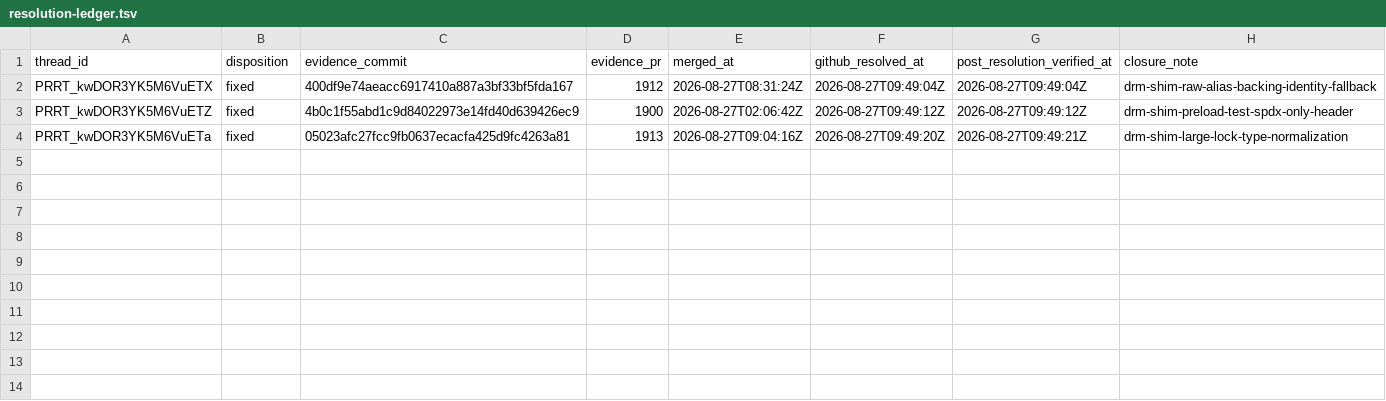
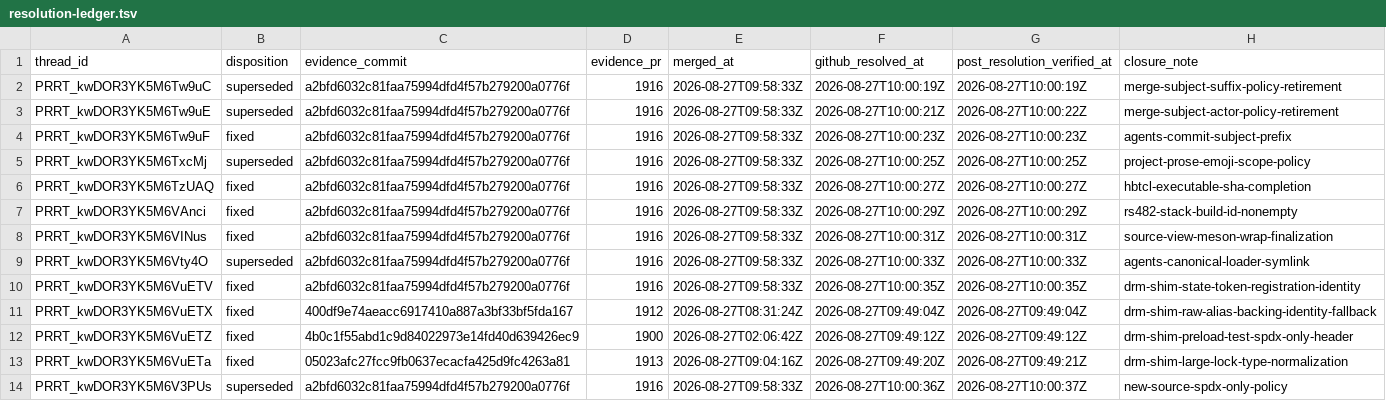
Before and after one commit to Oichkatzelesfrettschen/mesa-26-gororoba, a TSV file: build-infra/docs/review-thread-classifications/merged-thread-frontier-after-TvpLc/resolution-ledger.tsv, drawn as a sheet; the diff names each change by its address in the sheet, - before the commit and + after, or states it on an @@ line.

```diff
--- a/build-infra/docs/review-thread-classifications/merged-thread-frontier-after-TvpLc/resolution-ledger.tsv
+++ b/build-infra/docs/review-thread-classifications/merged-thread-frontier-after-TvpLc/resolution-ledger.tsv
+row 2: PRRT_kwDOR3YK5M6Tw9uC | superseded | a2bfd6032c81faa75994dfd4f57b279200a0776f | 1916 | 2026-08-27T09:58:33Z | 2026-08-27T10:00:19Z | 2026-08-27T10:00:19Z | merge-subject-suffix-policy-retirement
+row 3: PRRT_kwDOR3YK5M6Tw9uE | superseded | a2bfd6032c81faa75994dfd4f57b279200a0776f | 1916 | 2026-08-27T09:58:33Z | 2026-08-27T10:00:21Z | 2026-08-27T10:00:22Z | merge-subject-actor-policy-retirement
+row 4: PRRT_kwDOR3YK5M6Tw9uF | fixed | a2bfd6032c81faa75994dfd4f57b279200a0776f | 1916 | 2026-08-27T09:58:33Z | 2026-08-27T10:00:23Z | 2026-08-27T10:00:23Z | agents-commit-subject-prefix
+row 5: PRRT_kwDOR3YK5M6TxcMj | superseded | a2bfd6032c81faa75994dfd4f57b279200a0776f | 1916 | 2026-08-27T09:58:33Z | 2026-08-27T10:00:25Z | 2026-08-27T10:00:25Z | project-prose-emoji-scope-policy
+row 6: PRRT_kwDOR3YK5M6TzUAQ | fixed | a2bfd6032c81faa75994dfd4f57b279200a0776f | 1916 | 2026-08-27T09:58:33Z | 2026-08-27T10:00:27Z | 2026-08-27T10:00:27Z | hbtcl-executable-sha-completion
+row 7: PRRT_kwDOR3YK5M6VAnci | fixed | a2bfd6032c81faa75994dfd4f57b279200a0776f | 1916 | 2026-08-27T09:58:33Z | 2026-08-27T10:00:29Z | 2026-08-27T10:00:29Z | rs482-stack-build-id-nonempty
+row 8: PRRT_kwDOR3YK5M6VINus | fixed | a2bfd6032c81faa75994dfd4f57b279200a0776f | 1916 | 2026-08-27T09:58:33Z | 2026-08-27T10:00:31Z | 2026-08-27T10:00:31Z | source-view-meson-wrap-finalization
+row 9: PRRT_kwDOR3YK5M6Vty4O | superseded | a2bfd6032c81faa75994dfd4f57b279200a0776f | 1916 | 2026-08-27T09:58:33Z | 2026-08-27T10:00:33Z | 2026-08-27T10:00:33Z | agents-canonical-loader-symlink
+row 10: PRRT_kwDOR3YK5M6VuETV | fixed | a2bfd6032c81faa75994dfd4f57b279200a0776f | 1916 | 2026-08-27T09:58:33Z | 2026-08-27T10:00:35Z | 2026-08-27T10:00:35Z | drm-shim-state-token-registration-identity
+row 14: PRRT_kwDOR3YK5M6V3PUs | superseded | a2bfd6032c81faa75994dfd4f57b279200a0776f | 1916 | 2026-08-27T09:58:33Z | 2026-08-27T10:00:36Z | 2026-08-27T10:00:37Z | new-source-spdx-only-policy
```
Also changed, not shown: build-infra/docs/review-thread-classifications/merged-thread-frontier-after-TvpLc/assessments.tsv, 3 other files.
